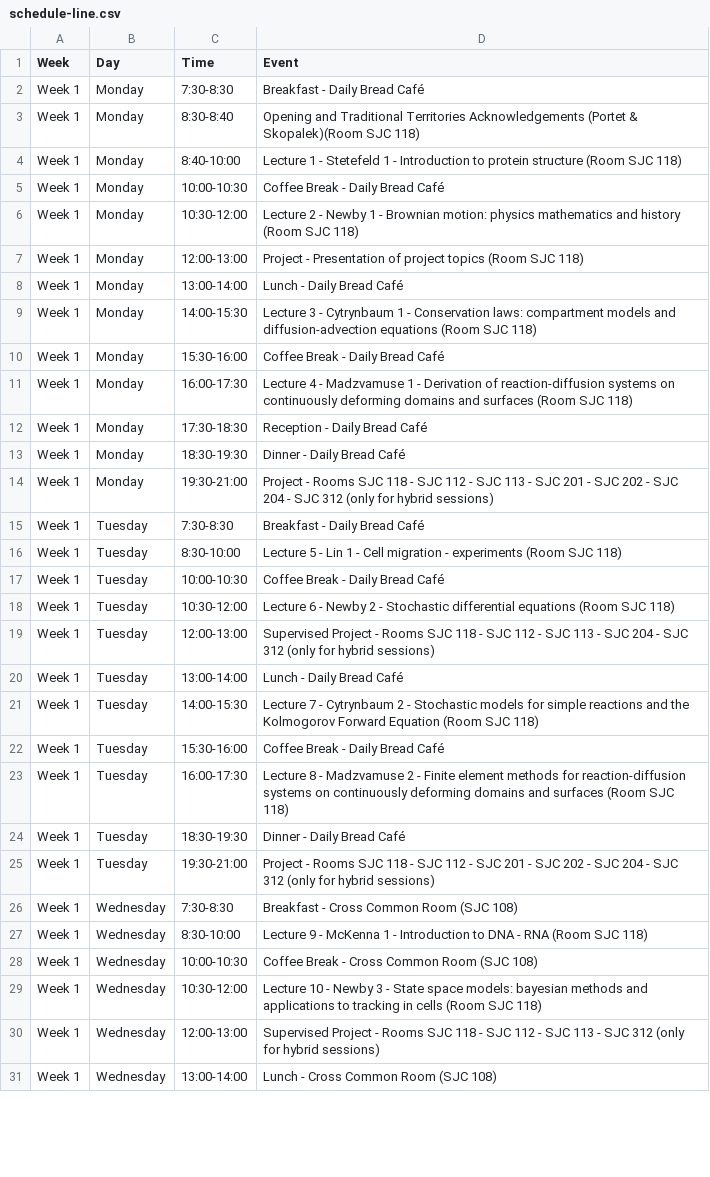
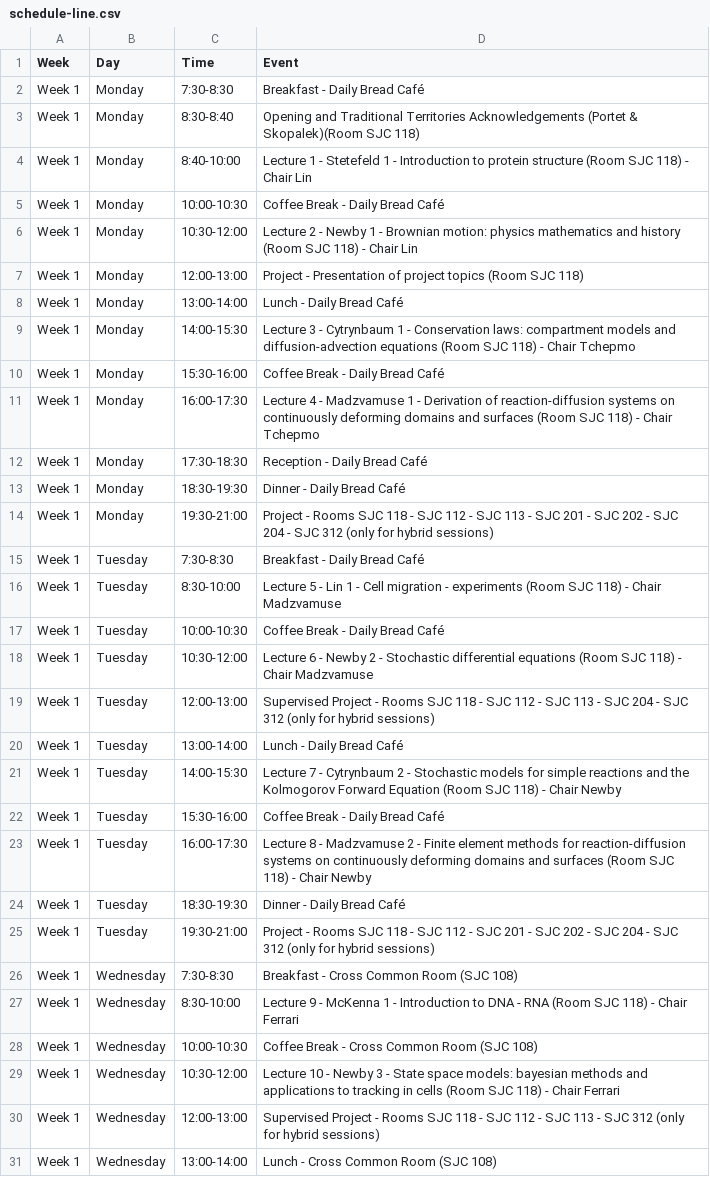
Before and after one commit to julien-arino/3MC-PIMS-ICMS-Winnipeg-2025, a CSV file: _data/schedule-line.csv, drawn as a sheet; only a part is shown; the diff covers the shown part only.

Commit message:
Update schedule-line.csv

```diff
--- a/_data/schedule-line.csv
+++ b/_data/schedule-line.csv
@@ -3,10 +3,10 @@ Week 1,Monday,7:30-8:30,Breakfast - Daily Bread Café
 Week 1,Monday,8:30-8:40,Opening and Traditional Territories Acknowledgements (Portet & Skopalek)(Room SJC 118)
-Week 1,Monday,8:40-10:00,Lecture 1 - Stetefeld 1 - Introduction to protein structure (Room SJC 118)
+Week 1,Monday,8:40-10:00,Lecture 1 - Stetefeld 1 - Introduction to protein structure (Room SJC 118) - Chair Lin
 Week 1,Monday,10:00-10:30,Coffee Break - Daily Bread Café
-Week 1,Monday,10:30-12:00,Lecture 2 - Newby 1 - Brownian motion: physics mathematics and history (Room SJC 118)
+Week 1,Monday,10:30-12:00,Lecture 2 - Newby 1 - Brownian motion: physics mathematics and history (Room SJC 118) - Chair Lin
 Week 1,Monday,12:00-13:00,Project - Presentation of project topics (Room SJC 118)
 Week 1,Monday,13:00-14:00,Lunch - Daily Bread Café
-Week 1,Monday,14:00-15:30,Lecture 3 - Cytrynbaum 1 - Conservation laws: compartment models and diffusion-advection equations (Room SJC 118)
+Week 1,Monday,14:00-15:30,Lecture 3 - Cytrynbaum 1 - Conservation laws: compartment models and diffusion-advection equations (Room SJC 118) - Chair Tchepmo
 Week 1,Monday,15:30-16:00,Coffee Break - Daily Bread Café
-Week 1,Monday,16:00-17:30,Lecture 4 - Madzvamuse 1 - Derivation of reaction-diffusion systems on continuously deforming domains and surfaces (Room SJC 118)
+Week 1,Monday,16:00-17:30,Lecture 4 - Madzvamuse 1 - Derivation of reaction-diffusion systems on continuously deforming domains and surfaces (Room SJC 118) - Chair Tchepmo
 Week 1,Monday,17:30-18:30,Reception - Daily Bread Café
@@ -15,10 +15,10 @@ Week 1,Monday,19:30-21:00,Project - Rooms SJC 118 - SJC 112 - SJC 113 - SJC 201
 Week 1,Tuesday,7:30-8:30,Breakfast - Daily Bread Café
-Week 1,Tuesday,8:30-10:00,Lecture 5 - Lin 1 - Cell migration - experiments (Room SJC 118)
+Week 1,Tuesday,8:30-10:00,Lecture 5 - Lin 1 - Cell migration - experiments (Room SJC 118) - Chair Madzvamuse
 Week 1,Tuesday,10:00-10:30,Coffee Break - Daily Bread Café
-Week 1,Tuesday,10:30-12:00,Lecture 6 - Newby 2 - Stochastic differential equations (Room SJC 118)
+Week 1,Tuesday,10:30-12:00,Lecture 6 - Newby 2 - Stochastic differential equations (Room SJC 118) - Chair Madzvamuse
 Week 1,Tuesday,12:00-13:00,Supervised Project - Rooms SJC 118 - SJC 112 - SJC 113  - SJC 204 - SJC 312 (only for hybrid sessions)
 Week 1,Tuesday,13:00-14:00,Lunch - Daily Bread Café
-Week 1,Tuesday,14:00-15:30,Lecture 7 - Cytrynbaum 2 - Stochastic models for simple reactions and the Kolmogorov Forward Equation (Room SJC 118)
+Week 1,Tuesday,14:00-15:30,Lecture 7 - Cytrynbaum 2 - Stochastic models for simple reactions and the Kolmogorov Forward Equation (Room SJC 118) - Chair Newby
 Week 1,Tuesday,15:30-16:00,Coffee Break - Daily Bread Café
-Week 1,Tuesday,16:00-17:30,Lecture 8 - Madzvamuse 2 - Finite element methods for reaction-diffusion systems on continuously deforming domains and surfaces (Room SJC 118)
+Week 1,Tuesday,16:00-17:30,Lecture 8 - Madzvamuse 2 - Finite element methods for reaction-diffusion systems on continuously deforming domains and surfaces (Room SJC 118) - Chair Newby
 Week 1,Tuesday,18:30-19:30,Dinner - Daily Bread Café
@@ -26,5 +26,5 @@ Week 1,Tuesday,19:30-21:00,Project - Rooms SJC 118 - SJC 112 - SJC 201 - SJC 202
 Week 1,Wednesday,7:30-8:30,Breakfast - Cross Common Room (SJC 108)
-Week 1,Wednesday,8:30-10:00,Lecture 9 - McKenna 1 - Introduction to DNA - RNA (Room SJC 118)
+Week 1,Wednesday,8:30-10:00,Lecture 9 - McKenna 1 - Introduction to DNA - RNA (Room SJC 118) - Chair Ferrari
 Week 1,Wednesday,10:00-10:30,Coffee Break - Cross Common Room (SJC 108)
-Week 1,Wednesday,10:30-12:00,Lecture 10 - Newby 3 - State space models: bayesian methods and applications to tracking in cells (Room SJC 118)
+Week 1,Wednesday,10:30-12:00,Lecture 10 - Newby 3 - State space models: bayesian methods and applications to tracking in cells (Room SJC 118) - Chair Ferrari
 Week 1,Wednesday,12:00-13:00,Supervised Project - Rooms SJC 118 - SJC 112 - SJC 113 - SJC 312 (only for hybrid sessions)
```
Also changed, not shown: 15 edited cells elsewhere in this file.
